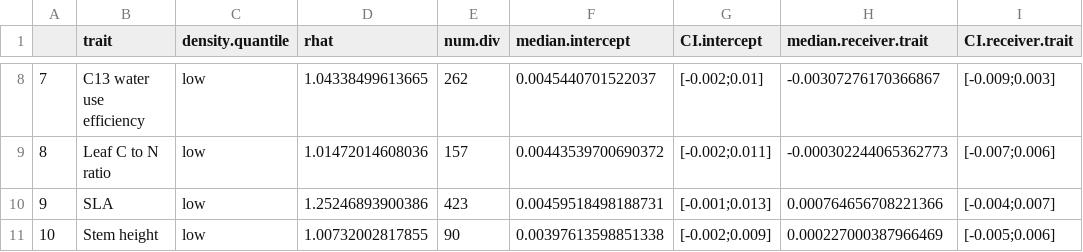
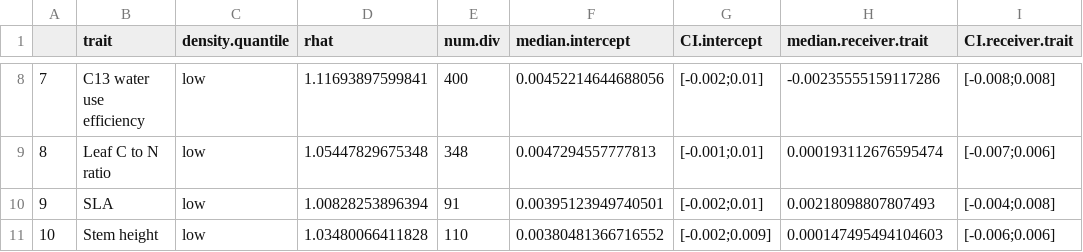
Before and after one commit to Buchel9844/Trait-mediated.interactions, a CSV file: results/trait-related/Intra.trait.coeff.spain.csv, drawn as a sheet; only a part is shown, gaps mark what is left out; the diff covers the shown part only; the diff names each change by its address in the sheet, - before the commit and + after, or states it on an @@ line.

```diff
--- a/results/trait-related/Intra.trait.coeff.spain.csv
+++ b/results/trait-related/Intra.trait.coeff.spain.csv
-D8 (rhat): 1.04338499613665
+D8 (rhat): 1.11693897599841
-E8 (num.div): 262
+E8 (num.div): 400
-F8 (median.intercept): 0.0045440701522037
+F8 (median.intercept): 0.00452214644688056
-H8 (median.receiver.trait): -0.00307276170366867
+H8 (median.receiver.trait): -0.00235555159117286
-I8 (CI.receiver.trait): [-0.009;0.003]
+I8 (CI.receiver.trait): [-0.008;0.008]
-D9 (rhat): 1.01472014608036
+D9 (rhat): 1.05447829675348
-E9 (num.div): 157
+E9 (num.div): 348
-F9 (median.intercept): 0.00443539700690372
+F9 (median.intercept): 0.0047294557777813
-G9 (CI.intercept): [-0.002;0.011]
+G9 (CI.intercept): [-0.001;0.01]
-H9 (median.receiver.trait): -0.000302244065362773
+H9 (median.receiver.trait): 0.000193112676595474
-D10 (rhat): 1.25246893900386
+D10 (rhat): 1.00828253896394
-E10 (num.div): 423
+E10 (num.div): 91
-F10 (median.intercept): 0.00459518498188731
+F10 (median.intercept): 0.00395123949740501
-G10 (CI.intercept): [-0.001;0.013]
+G10 (CI.intercept): [-0.002;0.01]
-H10 (median.receiver.trait): 0.000764656708221366
+H10 (median.receiver.trait): 0.00218098807807493
-I10 (CI.receiver.trait): [-0.004;0.007]
+I10 (CI.receiver.trait): [-0.004;0.008]
-D11 (rhat): 1.00732002817855
+D11 (rhat): 1.03480066411828
-E11 (num.div): 90
+E11 (num.div): 110
-F11 (median.intercept): 0.00397613598851338
+F11 (median.intercept): 0.00380481366716552
-H11 (median.receiver.trait): 0.000227000387966469
+H11 (median.receiver.trait): 0.000147495494104603
-I11 (CI.receiver.trait): [-0.005;0.006]
+I11 (CI.receiver.trait): [-0.006;0.006]
```
Also changed, not shown: 30 edited cells elsewhere in this file, results/trait-related/Inter.trait.coeff.aus.csv, results/trait-related/Inter.trait.coeff.spain.csv, 22 other files.
